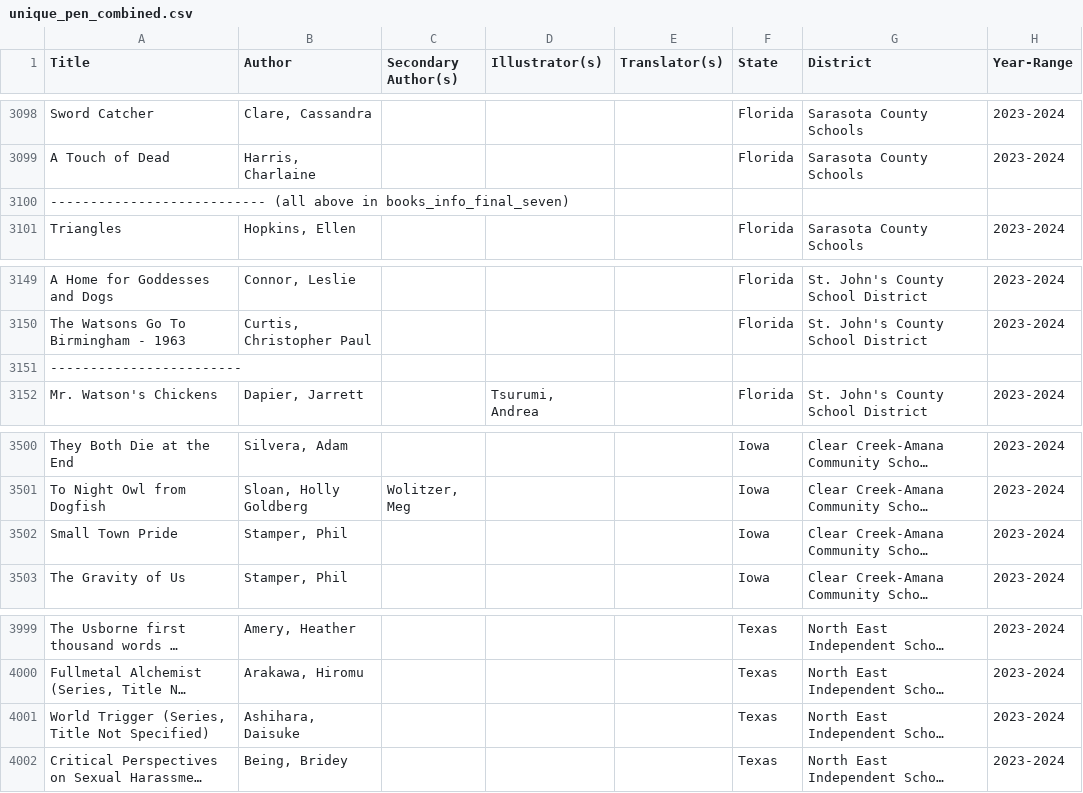
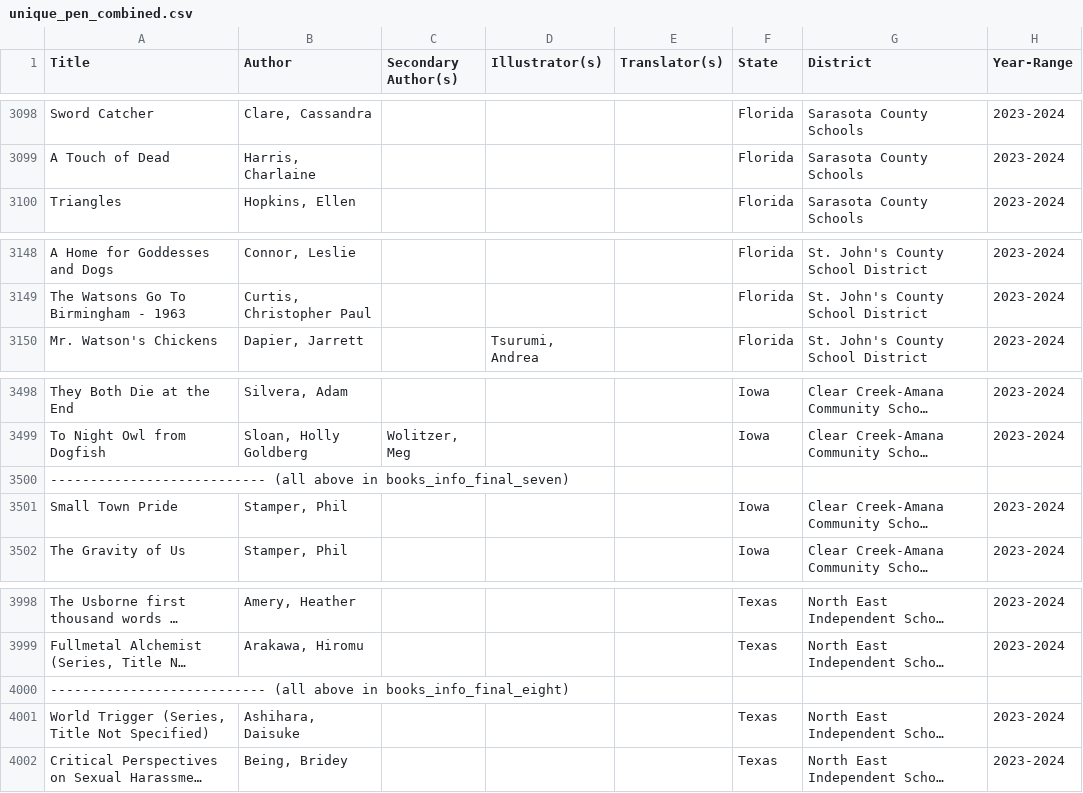
Before and after one commit to ariannahaider/IW02-Book-Ban, a CSV file: unique_pen_combined.csv, drawn as a sheet; only a part is shown, gaps mark what is left out; long unchanged cells end in …; removed rows and columns are numbered as before the commit, all else as after; the diff names each change by its address in the sheet, - before the commit and + after, or states it on an @@ line.

```diff
--- a/unique_pen_combined.csv
+++ b/unique_pen_combined.csv
-row 3151: ------------------------
@@ row 3100 moved to row 3500: --------------------------- (all above i… @@
+row 4000: --------------------------- (all above in books_info_final_eight)
```
Also changed, not shown: pen_short.csv, 4 other files.
